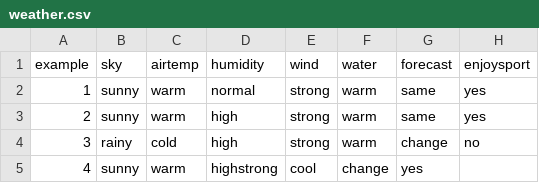
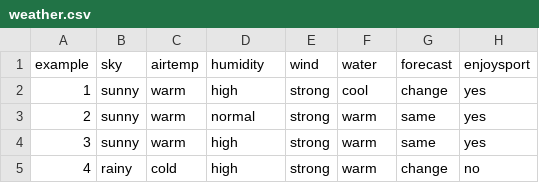
Before and after one commit to cseaboys/coderly, a CSV file: ml/weather.csv, drawn as a sheet.

Commit message:
add p1.ipynb, fix weather.csv

```diff
--- a/ml/weather.csv
+++ b/ml/weather.csv
@@ -1,5 +1,5 @@
 example,sky,airtemp,humidity,wind,water,forecast,enjoysport
-1,sunny,warm,normal,strong,warm,same,yes
-2,sunny,warm,high,strong,warm,same,yes
-3,rainy,cold,high,strong,warm,change,no
-4,sunny,warm,highstrong,cool,change,yes
+1,sunny,warm,high,strong,cool,change,yes
+2,sunny,warm,normal,strong,warm,same,yes
+3,sunny,warm,high,strong,warm,same,yes
+4,rainy,cold,high,strong,warm,change,no
```
Also changed, not shown: 1 other file.
